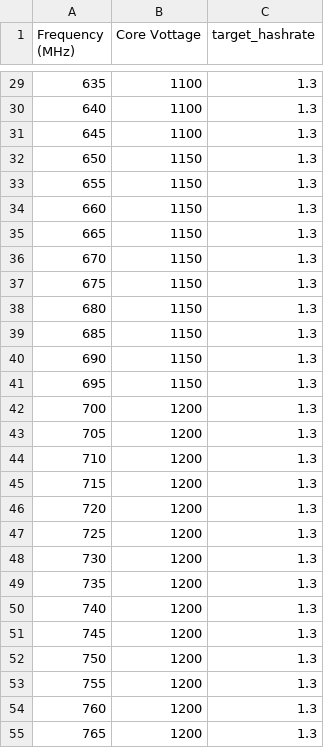
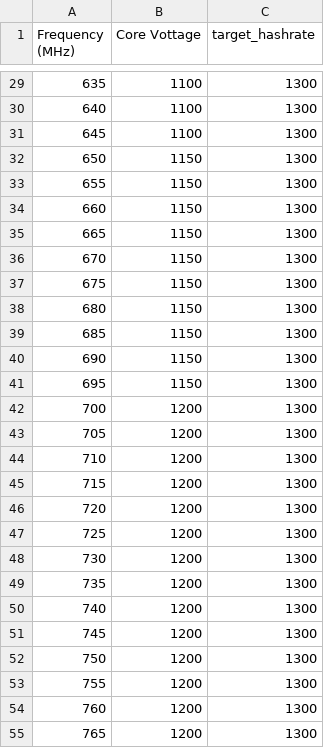
Before and after one commit to andewkuehne/bitaxe-temp-monitor, a CSV file: cpu_voltage_scaling_safeguards.csv, drawn as a sheet; only a part is shown, gaps mark what is left out; the diff covers the shown part only.

```diff
--- a/cpu_voltage_scaling_safeguards.csv
+++ b/cpu_voltage_scaling_safeguards.csv
@@ -29,27 +29,27 @@ Frequency (MHz),Core Vottage,target_hashrate
-635,1100,1.3
-640,1100,1.3
-645,1100,1.3
-650,1150,1.3
-655,1150,1.3
-660,1150,1.3
-665,1150,1.3
-670,1150,1.3
-675,1150,1.3
-680,1150,1.3
-685,1150,1.3
-690,1150,1.3
-695,1150,1.3
-700,1200,1.3
-705,1200,1.3
-710,1200,1.3
-715,1200,1.3
-720,1200,1.3
-725,1200,1.3
-730,1200,1.3
-735,1200,1.3
-740,1200,1.3
-745,1200,1.3
-750,1200,1.3
-755,1200,1.3
-760,1200,1.3
-765,1200,1.3
+635,1100,1300
+640,1100,1300
+645,1100,1300
+650,1150,1300
+655,1150,1300
+660,1150,1300
+665,1150,1300
+670,1150,1300
+675,1150,1300
+680,1150,1300
+685,1150,1300
+690,1150,1300
+695,1150,1300
+700,1200,1300
+705,1200,1300
+710,1200,1300
+715,1200,1300
+720,1200,1300
+725,1200,1300
+730,1200,1300
+735,1200,1300
+740,1200,1300
+745,1200,1300
+750,1200,1300
+755,1200,1300
+760,1200,1300
+765,1200,1300
```
Also changed, not shown: 134 edited cells elsewhere in this file.
